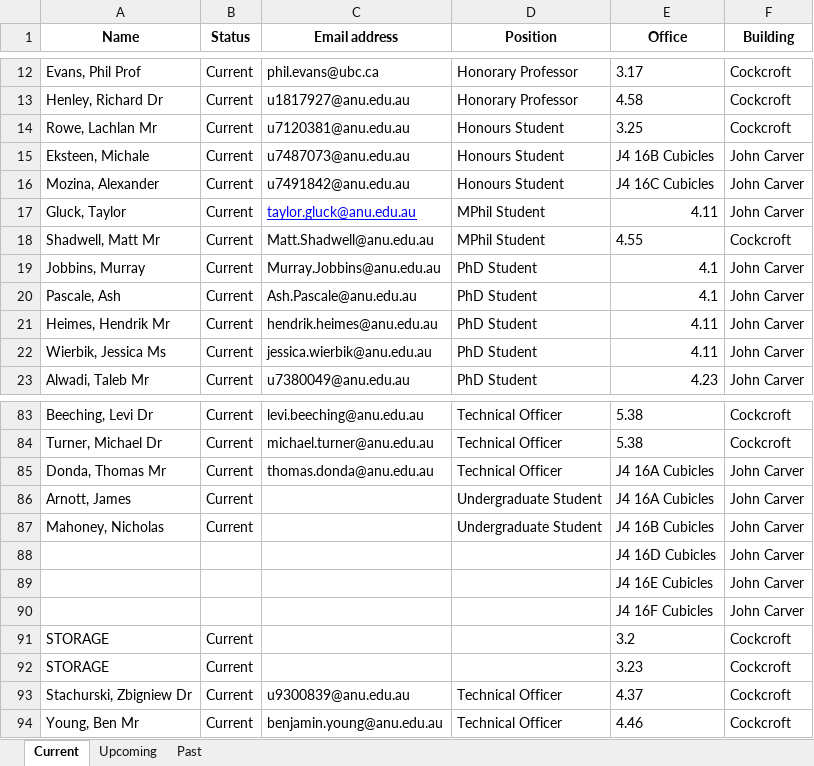
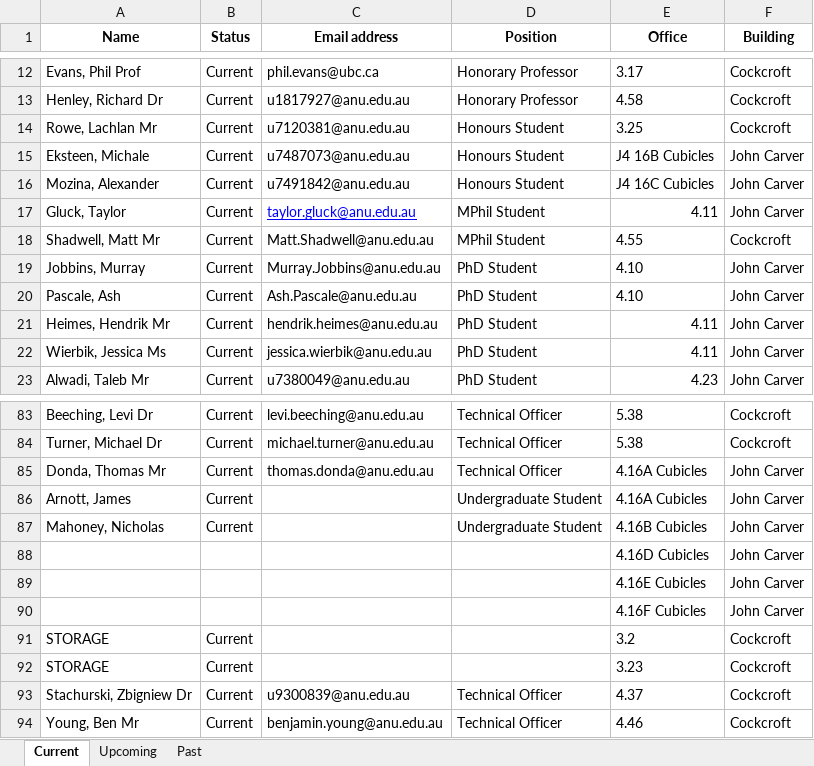
Before and after one commit to shankardutt/MP_Office_Management, an Excel workbook: data/MP_Office_Allocation.xlsx, sheet Current, drawn as a sheet; only a part is shown, gaps mark what is left out; values as stored, in another font and other column widths than the file's, no borders; the diff names each change by its address in the sheet, - before the commit and + after, or states it on an @@ line.

Commit message:
Updated Data

```diff
--- a/data/MP_Office_Allocation.xlsx (sheet Current)
+++ b/data/MP_Office_Allocation.xlsx (sheet Current)
-E19:E20 (Office): 4.1
+E19:E20 (Office): 4.10
-E85:E86 (Office): J4 16A Cubicles
+E85:E86 (Office): 4.16A Cubicles
-E87 (Office): J4 16B Cubicles
+E87 (Office): 4.16B Cubicles
-E88 (Office): J4 16D Cubicles
+E88 (Office): 4.16D Cubicles
-E89 (Office): J4 16E Cubicles
+E89 (Office): 4.16E Cubicles
-E90 (Office): J4 16F Cubicles
+E90 (Office): 4.16F Cubicles
```
Also changed, not shown: 1 other file.
